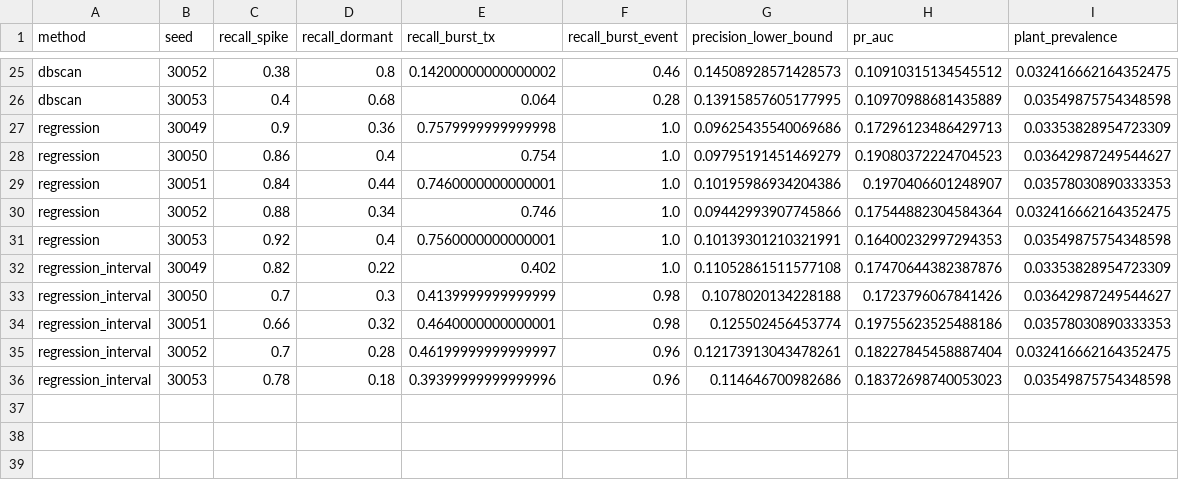
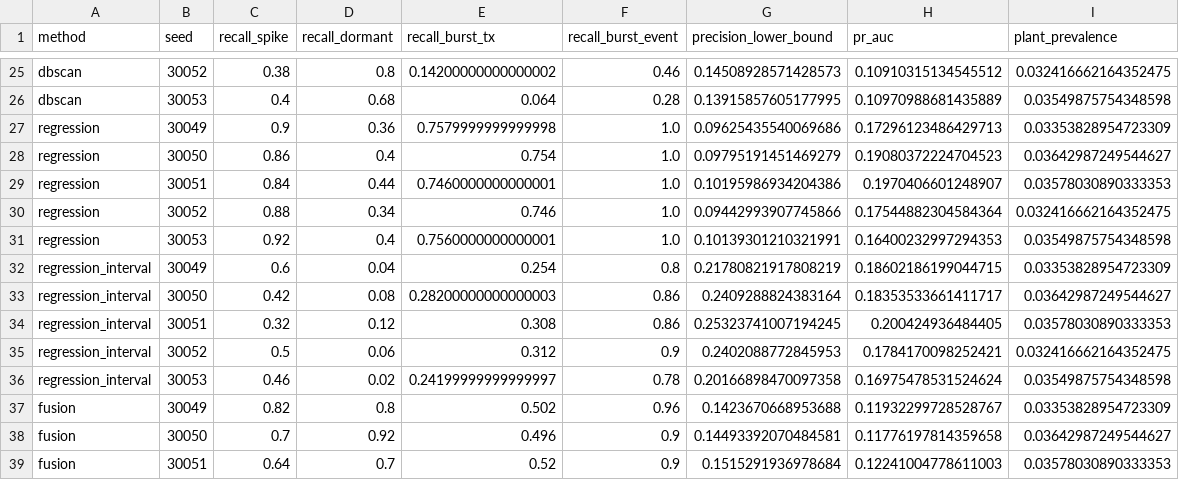
Before and after one commit to Defaul119/COS30049A2, a CSV file: reports/tables/eval_injection_by_seed.csv, drawn as a sheet; only a part is shown, gaps mark what is left out; the diff covers the shown part only.

```diff
--- a/reports/tables/eval_injection_by_seed.csv
+++ b/reports/tables/eval_injection_by_seed.csv
@@ -31,6 +31,9 @@ regression,30052,0.88,0.34,0.746,1.0,0.09442993907745866,0.17544882304584364,0.0
 regression,30053,0.92,0.4,0.7560000000000001,1.0,0.10139301210321991,0.16400232997294353,0.03549875754348598
-regression_interval,30049,0.82,0.22,0.402,1.0,0.11052861511577108,0.17470644382387876,0.03353828954723309
-regression_interval,30050,0.7,0.3,0.4139999999999999,0.98,0.1078020134228188,0.1723796067841426,0.03642987249544627
-regression_interval,30051,0.66,0.32,0.4640000000000001,0.98,0.125502456453774,0.19755623525488186,0.03578030890333353
-regression_interval,30052,0.7,0.28,0.46199999999999997,0.96,0.12173913043478261,0.18227845458887404,0.032416662164352475
-regression_interval,30053,0.78,0.18,0.39399999999999996,0.96,0.114646700982686,0.18372698740053023,0.03549875754348598
+regression_interval,30049,0.6,0.04,0.254,0.8,0.21780821917808219,0.18602186199044715,0.03353828954723309
+regression_interval,30050,0.42,0.08,0.28200000000000003,0.86,0.2409288824383164,0.18353533661411717,0.03642987249544627
+regression_interval,30051,0.32,0.12,0.308,0.86,0.25323741007194245,0.200424936484405,0.03578030890333353
+regression_interval,30052,0.5,0.06,0.312,0.9,0.2402088772845953,0.1784170098252421,0.032416662164352475
+regression_interval,30053,0.46,0.02,0.24199999999999997,0.78,0.20166898470097358,0.16975478531524624,0.03549875754348598
+fusion,30049,0.82,0.8,0.502,0.96,0.1423670668953688,0.11932299728528767,0.03353828954723309
+fusion,30050,0.7,0.92,0.496,0.9,0.14493392070484581,0.11776197814359658,0.03642987249544627
+fusion,30051,0.64,0.7,0.52,0.9,0.1515291936978684,0.12241004778611003,0.03578030890333353
```
Also changed, not shown: 2 added rows elsewhere in this file, reports/tables/eval_agreement.csv, reports/tables/eval_injection.csv, 46 other files.
